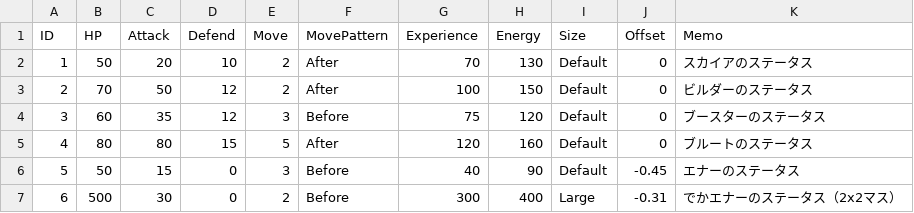
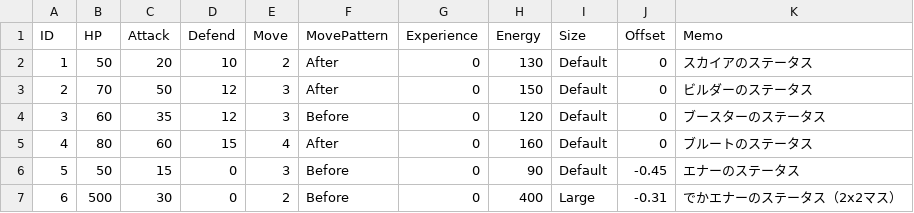
Before and after one commit to RoperaSn88/Echo-Edge, a CSV file: Assets/Addressables/EnemyInfo.csv, drawn as a sheet.

```diff
--- a/Assets/Addressables/EnemyInfo.csv
+++ b/Assets/Addressables/EnemyInfo.csv
@@ -1,7 +1,7 @@
 ID,HP,Attack,Defend,Move,MovePattern,Experience,Energy,Size,Offset,Memo
-1,50,20,10,2,After,70,130,Default,0,スカイアのステータス
-2,70,50,12,2,After,100,150,Default,0,ビルダーのステータス
-3,60,35,12,3,Before,75,120,Default,0,ブースターのステータス
-4,80,80,15,5,After,120,160,Default,0,ブルートのステータス
-5,50,15,0,3,Before,40,90,Default,-0.45,エナーのステータス
-6,500,30,0,2,Before,300,400,Large,-0.31,でかエナーのステータス（2x2マス）
+1,50,20,10,2,After,0,130,Default,0,スカイアのステータス
+2,70,50,12,3,After,0,150,Default,0,ビルダーのステータス
+3,60,35,12,3,Before,0,120,Default,0,ブースターのステータス
+4,80,60,15,4,After,0,160,Default,0,ブルートのステータス
+5,50,15,0,3,Before,0,90,Default,-0.45,エナーのステータス
+6,500,30,0,2,Before,0,400,Large,-0.31,でかエナーのステータス（2x2マス）
```
Also changed, not shown: 14 other files.
